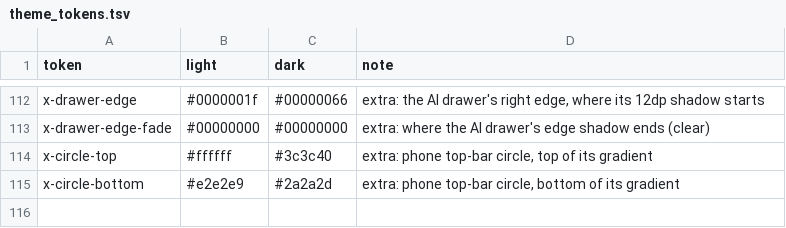
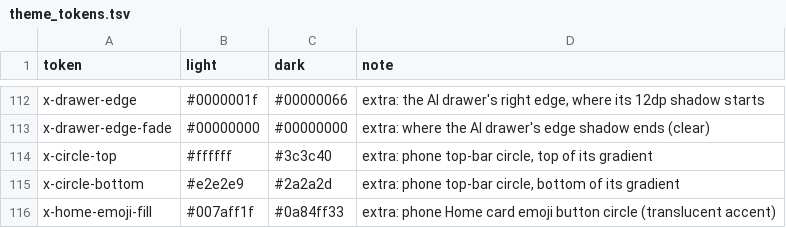
Before and after one commit to people-post/pp-browser, a TSV file: assets/themes/theme_tokens.tsv, drawn as a sheet; only a part is shown, gaps mark what is left out.

```diff
--- a/assets/themes/theme_tokens.tsv
+++ b/assets/themes/theme_tokens.tsv
@@ -115 +115,2 @@ x-circle-top	#ffffff	#3c3c40	extra: phone top-bar circle, top of its gradient
 x-circle-bottom	#e2e2e9	#2a2a2d	extra: phone top-bar circle, bottom of its gradient
+x-home-emoji-fill	#007aff1f	#0a84ff33	extra: phone Home card emoji button circle (translucent accent)
```
Also changed, not shown: 8 other files.
